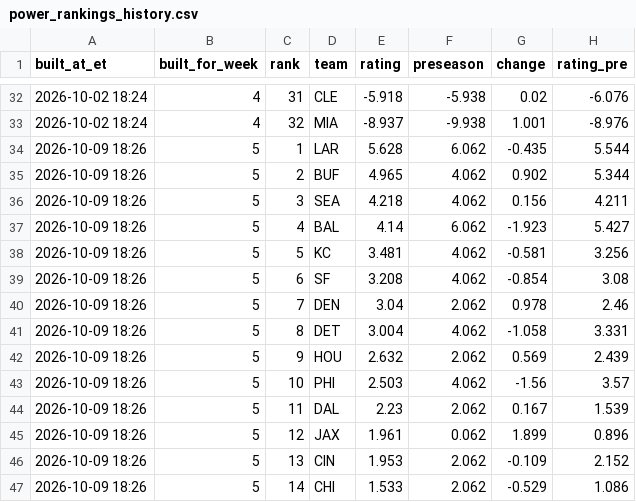
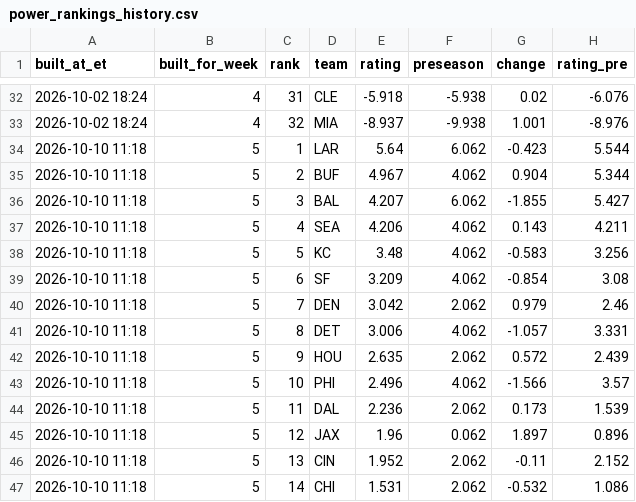
Before and after one commit to dprouty042/survivor, a CSV file: data/power_rankings_history.csv, drawn as a sheet; only a part is shown, gaps mark what is left out; the diff covers the shown part only.

```diff
--- a/data/power_rankings_history.csv
+++ b/data/power_rankings_history.csv
@@ -33,15 +33,15 @@ built_at_et,built_for_week,rank,team,rating,preseason,change,rating_pre
 2026-10-02 18:24,4,32,MIA,-8.937,-9.938,1.001,-8.976
-2026-10-09 18:26,5,1,LAR,5.628,6.062,-0.435,5.544
-2026-10-09 18:26,5,2,BUF,4.965,4.062,0.902,5.344
-2026-10-09 18:26,5,3,SEA,4.218,4.062,0.156,4.211
-2026-10-09 18:26,5,4,BAL,4.14,6.062,-1.923,5.427
-2026-10-09 18:26,5,5,KC,3.481,4.062,-0.581,3.256
-2026-10-09 18:26,5,6,SF,3.208,4.062,-0.854,3.08
-2026-10-09 18:26,5,7,DEN,3.04,2.062,0.978,2.46
-2026-10-09 18:26,5,8,DET,3.004,4.062,-1.058,3.331
-2026-10-09 18:26,5,9,HOU,2.632,2.062,0.569,2.439
-2026-10-09 18:26,5,10,PHI,2.503,4.062,-1.56,3.57
-2026-10-09 18:26,5,11,DAL,2.23,2.062,0.167,1.539
-2026-10-09 18:26,5,12,JAX,1.961,0.062,1.899,0.896
-2026-10-09 18:26,5,13,CIN,1.953,2.062,-0.109,2.152
-2026-10-09 18:26,5,14,CHI,1.533,2.062,-0.529,1.086
+2026-10-10 11:18,5,1,LAR,5.64,6.062,-0.423,5.544
+2026-10-10 11:18,5,2,BUF,4.967,4.062,0.904,5.344
+2026-10-10 11:18,5,3,BAL,4.207,6.062,-1.855,5.427
+2026-10-10 11:18,5,4,SEA,4.206,4.062,0.143,4.211
+2026-10-10 11:18,5,5,KC,3.48,4.062,-0.583,3.256
+2026-10-10 11:18,5,6,SF,3.209,4.062,-0.854,3.08
+2026-10-10 11:18,5,7,DEN,3.042,2.062,0.979,2.46
+2026-10-10 11:18,5,8,DET,3.006,4.062,-1.057,3.331
+2026-10-10 11:18,5,9,HOU,2.635,2.062,0.572,2.439
+2026-10-10 11:18,5,10,PHI,2.496,4.062,-1.566,3.57
+2026-10-10 11:18,5,11,DAL,2.236,2.062,0.173,1.539
+2026-10-10 11:18,5,12,JAX,1.96,0.062,1.897,0.896
+2026-10-10 11:18,5,13,CIN,1.952,2.062,-0.11,2.152
+2026-10-10 11:18,5,14,CHI,1.531,2.062,-0.532,1.086
```
Also changed, not shown: 47 edited cells elsewhere in this file, data/line_snapshots.csv, data/power_rankings.csv, 8 other files.
